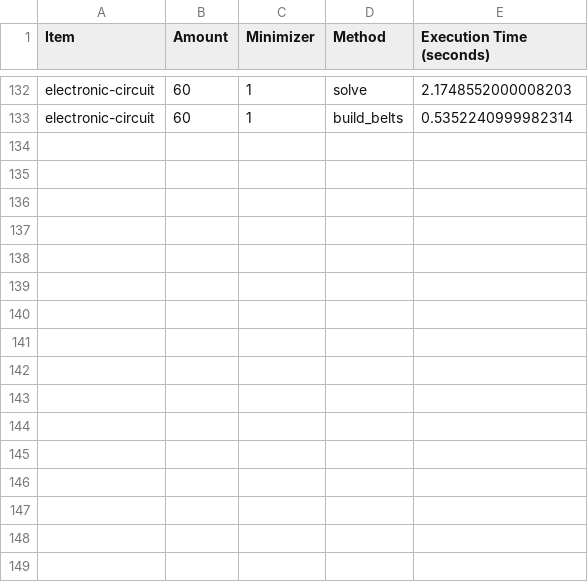
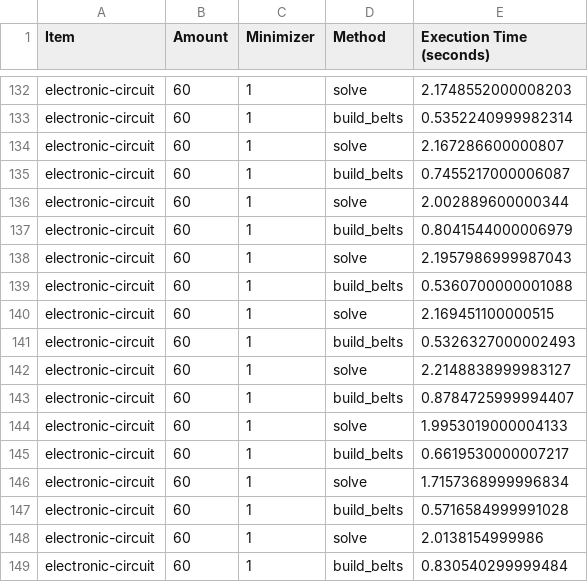
Before and after one commit to JoelSchnubel/Factorio-Factory-Builder, a CSV file: execution_times.csv, drawn as a sheet; only a part is shown, gaps mark what is left out; the diff names each change by its address in the sheet, - before the commit and + after, or states it on an @@ line.

```diff
--- a/execution_times.csv
+++ b/execution_times.csv
+row 134: electronic-circuit | 60 | 1 | solve | 2.167286600000807
+row 135: electronic-circuit | 60 | 1 | build_belts | 0.7455217000006087
+row 136: electronic-circuit | 60 | 1 | solve | 2.002889600000344
+row 137: electronic-circuit | 60 | 1 | build_belts | 0.8041544000006979
+row 138: electronic-circuit | 60 | 1 | solve | 2.1957986999987043
+row 139: electronic-circuit | 60 | 1 | build_belts | 0.5360700000001088
+row 140: electronic-circuit | 60 | 1 | solve | 2.169451100000515
+row 141: electronic-circuit | 60 | 1 | build_belts | 0.5326327000002493
+row 142: electronic-circuit | 60 | 1 | solve | 2.2148838999983127
+row 143: electronic-circuit | 60 | 1 | build_belts | 0.8784725999994407
+row 144: electronic-circuit | 60 | 1 | solve | 1.9953019000004133
+row 145: electronic-circuit | 60 | 1 | build_belts | 0.6619530000007217
+row 146: electronic-circuit | 60 | 1 | solve | 1.7157368999996834
+row 147: electronic-circuit | 60 | 1 | build_belts | 0.5716584999991028
+row 148: electronic-circuit | 60 | 1 | solve | 2.0138154999986
+row 149: electronic-circuit | 60 | 1 | build_belts | 0.830540299999484
```
Also changed, not shown: 6 other files.
